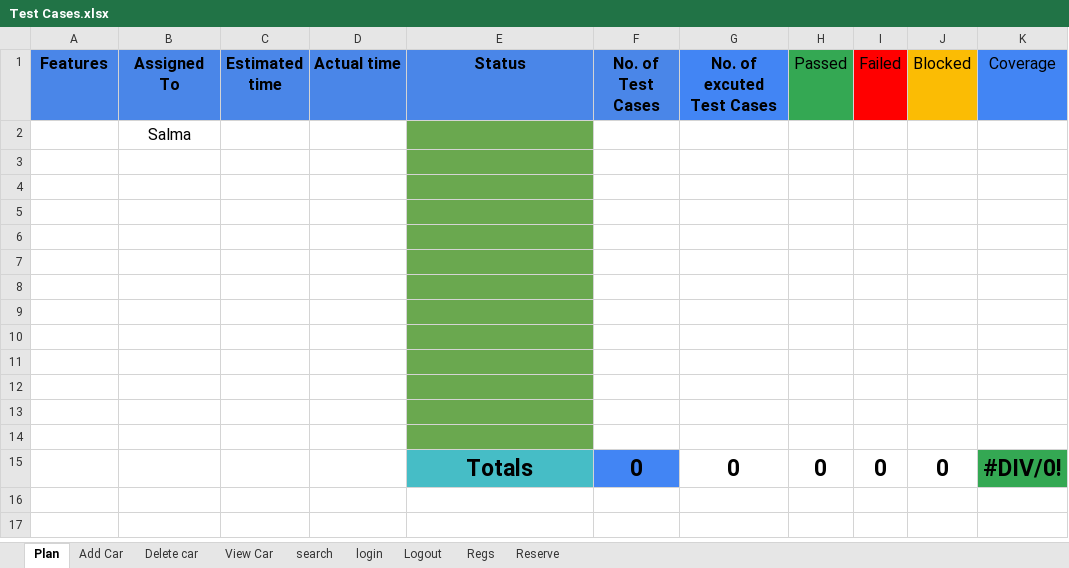
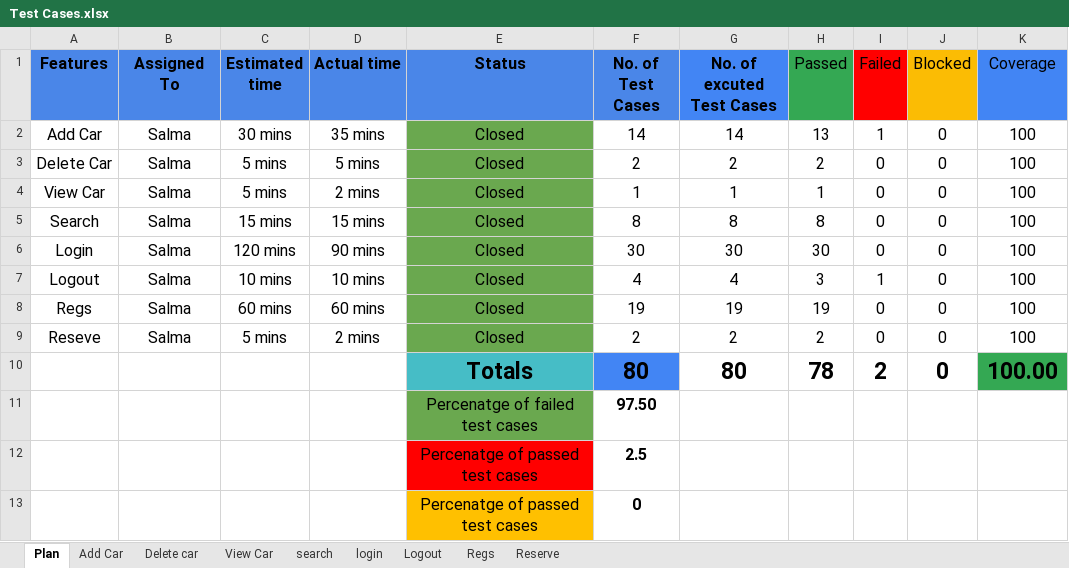
Before and after one commit to beshoysamehsamaan/Car-Purchasing-App, an Excel workbook: 5- Testing/Test Cases.xlsx, sheet Plan, drawn as a sheet; values as stored, in another font and other column widths than the file's, no borders; removed rows and columns are numbered as before the commit, all else as after; the diff names each change by its address in the sheet, - before the commit and + after, or states it on an @@ line.

Commit message:
Update Test Cases.xlsx

```diff
--- a/5- Testing/Test Cases.xlsx (sheet Plan)
+++ b/5- Testing/Test Cases.xlsx (sheet Plan)
-row 2:  | Salma
-row 2: (empty)
+row 2: Add Car | Salma | 30 mins | 35 mins | Closed | 14 | 14 | 13 | 1 | 0 | 100
-row 3: (empty)
+row 3: Delete Car | Salma | 5 mins | 5 mins | Closed | 2 | 2 | 2 | 0 | 0 | 100
-row 4: (empty)
+row 4: View Car | Salma | 5 mins | 2 mins | Closed | 1 | 1 | 1 | 0 | 0 | 100
-row 5: (empty)
+row 5: Search | Salma | 15 mins | 15 mins | Closed | 8 | 8 | 8 | 0 | 0 | 100
-row 6: (empty)
+row 6: Login | Salma | 120 mins | 90 mins | Closed | 30 | 30 | 30 | 0 | 0 | 100
-row 7: (empty)
+row 7: Logout | Salma | 10 mins | 10 mins | Closed | 4 | 4 | 3 | 1 | 0 | 100
-row 8: (empty)
+row 8: Regs | Salma | 60 mins | 60 mins | Closed | 19 | 19 | 19 | 0 | 0 | 100
-row 9: (empty)
+row 9: Reseve | Salma | 5 mins | 2 mins | Closed | 2 | 2 | 2 | 0 | 0 | 100
-row 10: (empty)
+row 10:  |  |  |  | Totals | 80 | 80 | 78 | 2 | 0 | 100.00
-E10 fill: #6AA84F
+E10 fill: #46BDC6
-F10 fill: none
+F10 fill: #4285F4
-K10 fill: none
+K10 fill: #34A853
-row 11: (empty)
+row 11:  |  |  |  | Percenatge of failed test cases | 97.50
-row 12: (empty)
+row 12:  |  |  |  | Percenatge of passed test cases | 2.5
-E12 fill: #6AA84F
+E12 fill: #FF0000
-row 13: (empty)
+row 13:  |  |  |  | Percenatge of passed test cases | 0
-E13 fill: #6AA84F
+E13 fill: #FFC000
-row 15:  |  |  |  | Totals | 0 | 0 | 0 | 0 | 0 | #DIV/0!
```
Also changed, not shown: sheet Reserve.
